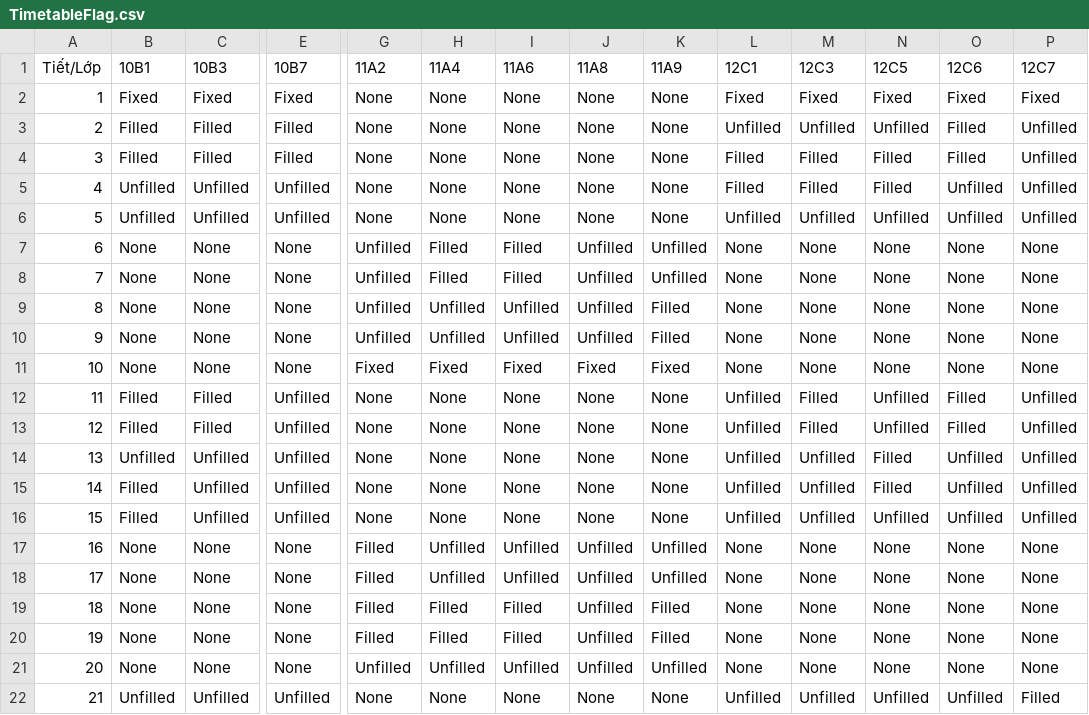
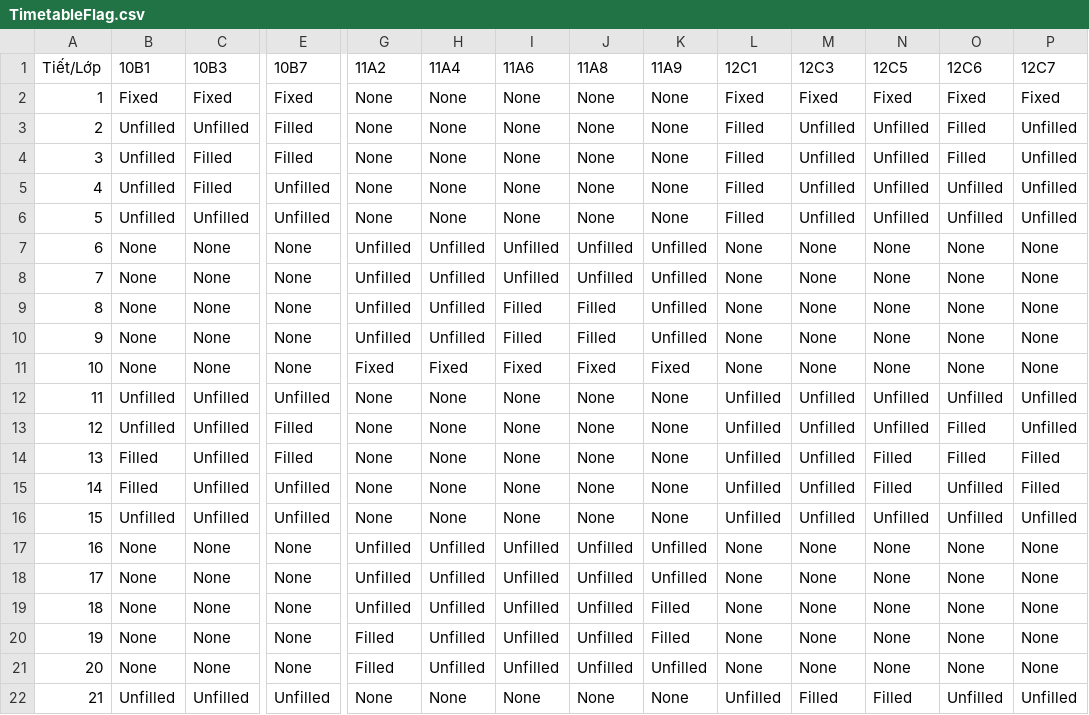
Before and after one commit to TinhBQ/hight-school-management-be, a CSV file: TimetableFlag.csv, drawn as a sheet; only a part is shown, gaps mark what is left out; the diff covers the shown part only; the diff names each change by its address in the sheet, - before the commit and + after, or states it on an @@ line.

```diff
--- a/TimetableFlag.csv
+++ b/TimetableFlag.csv
-B3:B4 (10B1): Filled
+B3:B4 (10B1): Unfilled
-C3 (10B3): Filled
+C3 (10B3): Unfilled
-L3 (12C1): Unfilled
+L3 (12C1): Filled
-M4:M5 (12C3): Filled
+M4:M5 (12C3): Unfilled
-N4:N5 (12C5): Filled
+N4:N5 (12C5): Unfilled
-C5 (10B3): Unfilled
+C5 (10B3): Filled
-L6 (12C1): Unfilled
+L6 (12C1): Filled
-H7:H8 (11A4): Filled
+H7:H8 (11A4): Unfilled
-I7:I8 (11A6): Filled
+I7:I8 (11A6): Unfilled
-I9:I10 (11A6): Unfilled
+I9:I10 (11A6): Filled
-J9:J10 (11A8): Unfilled
+J9:J10 (11A8): Filled
-K9:K10 (11A9): Filled
+K9:K10 (11A9): Unfilled
-B12:B13 (10B1): Filled
+B12:B13 (10B1): Unfilled
-C12:C13 (10B3): Filled
+C12:C13 (10B3): Unfilled
-M12:M13 (12C3): Filled
+M12:M13 (12C3): Unfilled
-O12 (12C6): Filled
+O12 (12C6): Unfilled
-E13:E14 (10B7): Unfilled
+E13:E14 (10B7): Filled
-B14 (10B1): Unfilled
+B14 (10B1): Filled
-O14 (12C6): Unfilled
+O14 (12C6): Filled
-P14:P15 (12C7): Unfilled
+P14:P15 (12C7): Filled
-B16 (10B1): Filled
+B16 (10B1): Unfilled
-G17:G19 (11A2): Filled
+G17:G19 (11A2): Unfilled
-H19:H20 (11A4): Filled
+H19:H20 (11A4): Unfilled
-I19:I20 (11A6): Filled
+I19:I20 (11A6): Unfilled
-G21 (11A2): Unfilled
+G21 (11A2): Filled
-M22 (12C3): Unfilled
+M22 (12C3): Filled
-N22 (12C5): Unfilled
+N22 (12C5): Filled
-P22 (12C7): Filled
+P22 (12C7): Unfilled
```
Also changed, not shown: 71 edited cells elsewhere in this file, Timetable.csv, 22 other files.
